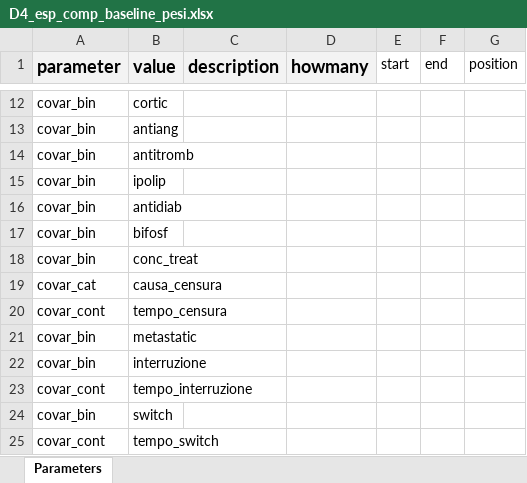
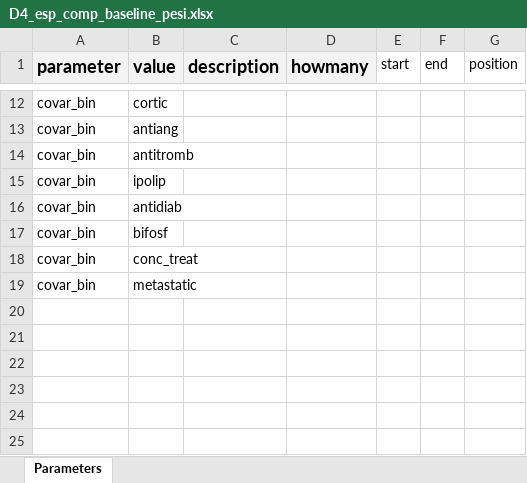
Before and after one commit to ARS-toscana/EsercizioTTE, an Excel workbook: p_parameters/archive_parameters/codebooks/D4_esp_comp_baseline_pesi.xlsx, sheet Parameters, drawn as a sheet; only a part is shown, gaps mark what is left out; values as stored, in another font and other column widths than the file's, no borders; the diff names each change by its address in the sheet, - before the commit and + after, or states it on an @@ line.

Commit message:
simulate_input e D4_esp_comp_baseline_pesi.xlsx adattati

```diff
--- a/p_parameters/archive_parameters/codebooks/D4_esp_comp_baseline_pesi.xlsx (sheet Parameters)
+++ b/p_parameters/archive_parameters/codebooks/D4_esp_comp_baseline_pesi.xlsx (sheet Parameters)
-row 19: covar_cat | causa_censura
-row 20: covar_cont | tempo_censura
-row 22: covar_bin | interruzione
-row 23: covar_cont | tempo_interruzione
-row 24: covar_bin | switch
-row 25: covar_cont | tempo_switch
```
Also changed, not shown: 2 other files.
